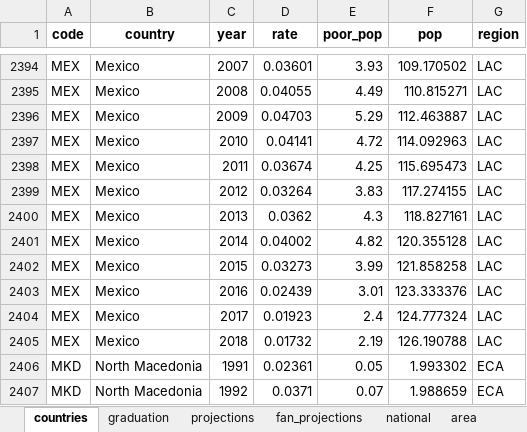
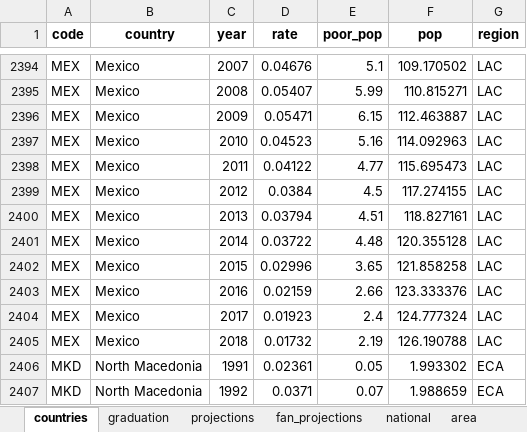
Before and after one commit to randrescastaneda/SDG_2020, an Excel workbook: data/updated_data.xlsx, sheet countries, drawn as a sheet; only a part is shown, gaps mark what is left out; values as stored, in another font and other column widths than the file's, no borders; the diff covers the shown part only; the diff names each change by its address in the sheet, - before the commit and + after, or states it on an @@ line.

```diff
--- a/data/updated_data.xlsx (sheet countries)
+++ b/data/updated_data.xlsx (sheet countries)
-D2394 (rate): 0.03601
+D2394 (rate): 0.04676
-E2394 (poor_pop): 3.93
+E2394 (poor_pop): 5.1
-D2395 (rate): 0.04055
+D2395 (rate): 0.05407
-E2395 (poor_pop): 4.49
+E2395 (poor_pop): 5.99
-D2396 (rate): 0.04703
+D2396 (rate): 0.05471
-E2396 (poor_pop): 5.29
+E2396 (poor_pop): 6.15
-D2397 (rate): 0.04141
+D2397 (rate): 0.04523
-E2397 (poor_pop): 4.72
+E2397 (poor_pop): 5.16
-D2398 (rate): 0.03674
+D2398 (rate): 0.04122
-E2398 (poor_pop): 4.25
+E2398 (poor_pop): 4.77
-D2399 (rate): 0.03264
+D2399 (rate): 0.0384
-E2399 (poor_pop): 3.83
+E2399 (poor_pop): 4.5
-D2400 (rate): 0.0362
+D2400 (rate): 0.03794
-E2400 (poor_pop): 4.3
+E2400 (poor_pop): 4.51
-D2401 (rate): 0.04002
+D2401 (rate): 0.03722
-E2401 (poor_pop): 4.82
+E2401 (poor_pop): 4.48
-D2402 (rate): 0.03273
+D2402 (rate): 0.02996
-E2402 (poor_pop): 3.99
+E2402 (poor_pop): 3.65
-D2403 (rate): 0.02439
+D2403 (rate): 0.02159
-E2403 (poor_pop): 3.01
+E2403 (poor_pop): 2.66
```
Also changed, not shown: 32 edited cells elsewhere in this sheet, sheet area, sheet graduation, sheet fan_projections, sheet projections, 4 other files.
